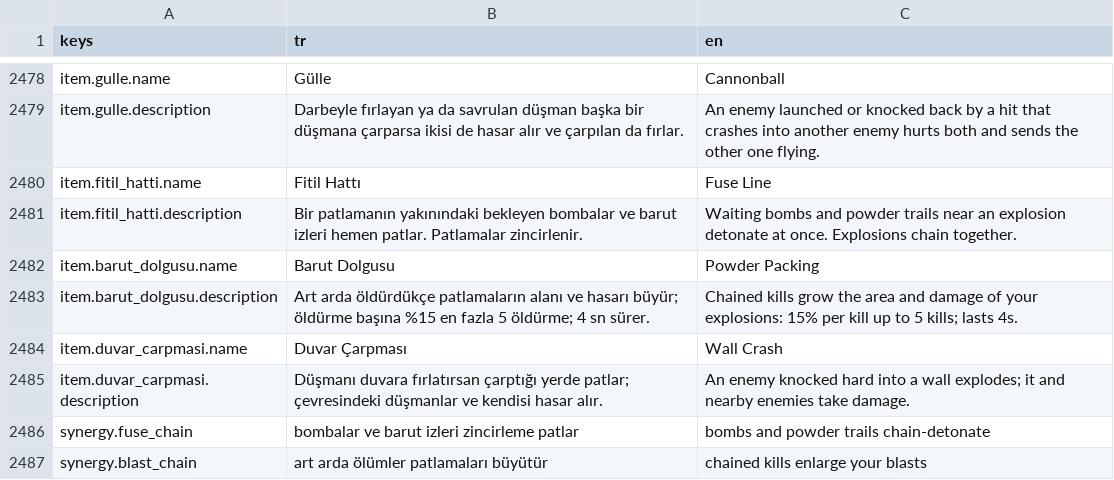
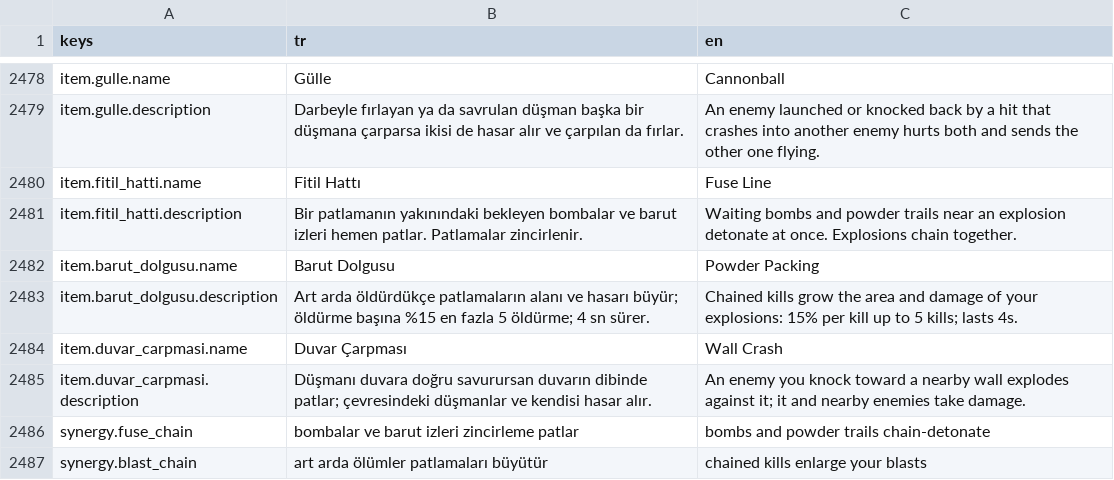
Before and after one commit to Darealgue/otto-man, a CSV file: otto-man/localization/strings.csv, drawn as a sheet; only a part is shown, gaps mark what is left out.

Commit message:
Items: Duvar Carpmasi knockback-time wall raycast, real-input chain arena tests, v0.21.5

```diff
--- a/otto-man/localization/strings.csv
+++ b/otto-man/localization/strings.csv
@@ -2716,3 +2716,3 @@ item.barut_dolgusu.description,Art arda öldürdükçe patlamaların alanı ve h
 item.duvar_carpmasi.name,Duvar Çarpması,Wall Crash
-item.duvar_carpmasi.description,Düşmanı duvara fırlatırsan çarptığı yerde patlar; çevresindeki düşmanlar ve kendisi hasar alır.,An enemy knocked hard into a wall explodes; it and nearby enemies take damage.
+item.duvar_carpmasi.description,Düşmanı duvara doğru savurursan duvarın dibinde patlar; çevresindeki düşmanlar ve kendisi hasar alır.,An enemy you knock toward a nearby wall explodes against it; it and nearby enemies take damage.
 synergy.fuse_chain,bombalar ve barut izleri zincirleme patlar,bombs and powder trails chain-detonate
```
Also changed, not shown: 8 other files.
